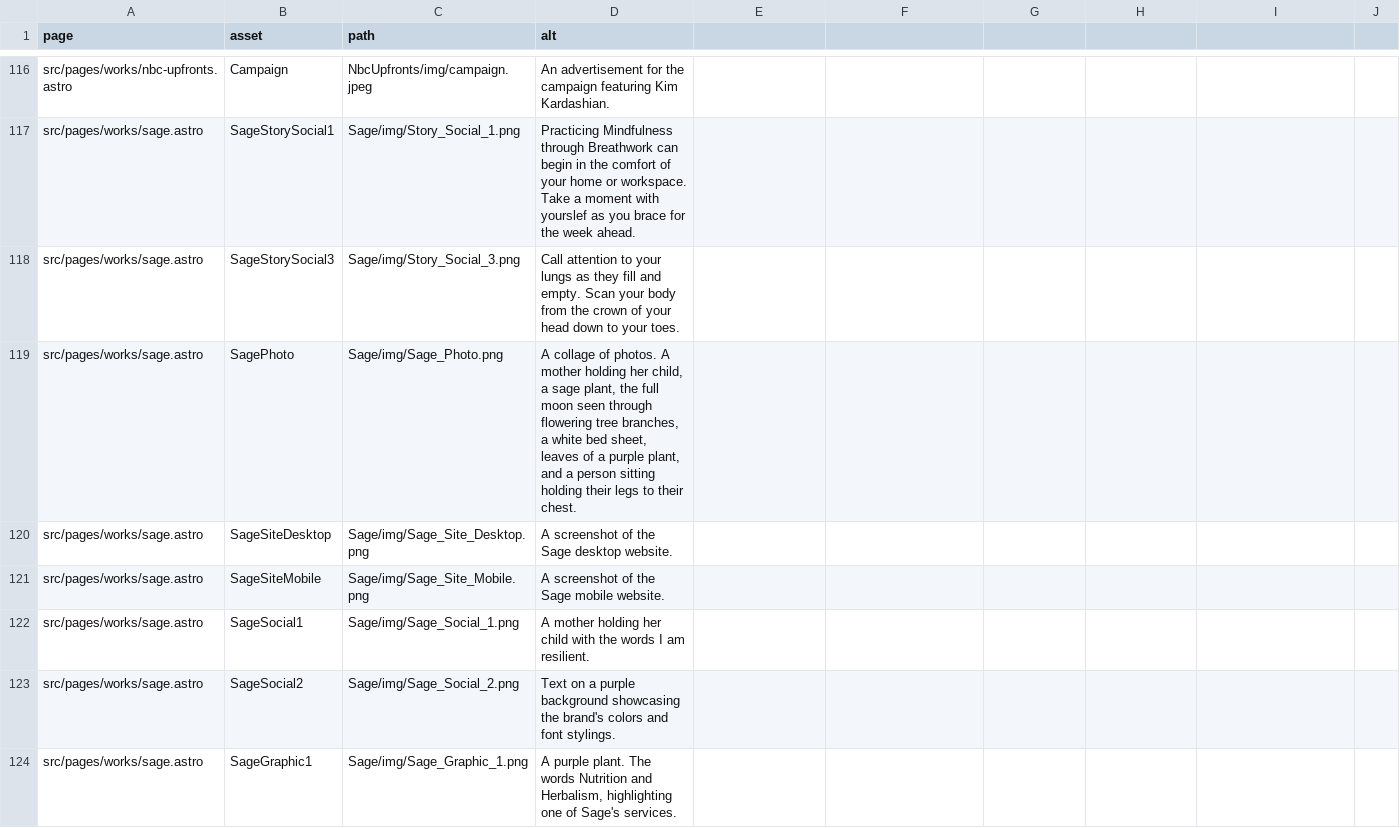
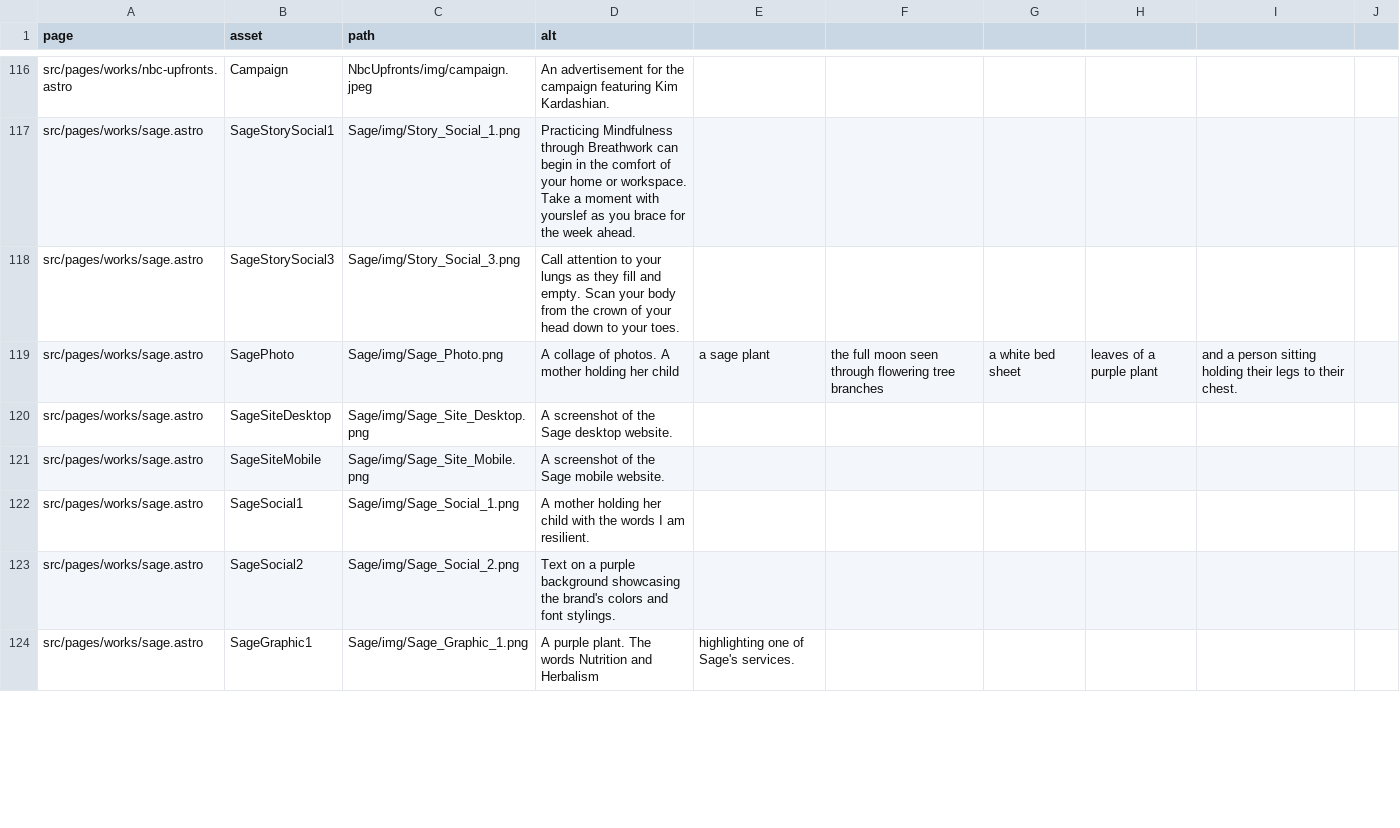
Before and after one commit to gmirzayev/ByHartWebsite, a CSV file: src/scripts/alt-text-assets.csv, drawn as a sheet; only a part is shown, gaps mark what is left out; the diff covers the shown part only.

```diff
--- a/src/scripts/alt-text-assets.csv
+++ b/src/scripts/alt-text-assets.csv
@@ -118,3 +118,3 @@ src/pages/works/sage.astro,SageStorySocial1,Sage/img/Story_Social_1.png,Practici
 src/pages/works/sage.astro,SageStorySocial3,Sage/img/Story_Social_3.png,Call attention to your lungs as they fill and empty. Scan your body from the crown of your head down to your toes.
-src/pages/works/sage.astro,SagePhoto,Sage/img/Sage_Photo.png,"A collage of photos. A mother holding her child, a sage plant, the full moon seen through flowering tree branches, a white bed sheet, leaves of a purple plant, and a person sitting holding their legs to their chest."
+src/pages/works/sage.astro,SagePhoto,Sage/img/Sage_Photo.png,A collage of photos. A mother holding her child, a sage plant, the full moon seen through flowering tree branches, a white bed sheet, leaves of a purple plant, and a person sitting holding their legs to their chest.
 src/pages/works/sage.astro,SageSiteDesktop,Sage/img/Sage_Site_Desktop.png,A screenshot of the Sage desktop website.
@@ -123,2 +123,2 @@ src/pages/works/sage.astro,SageSocial1,Sage/img/Sage_Social_1.png,A mother holdi
 src/pages/works/sage.astro,SageSocial2,Sage/img/Sage_Social_2.png,Text on a purple background showcasing the brand's colors and font stylings.
-src/pages/works/sage.astro,SageGraphic1,Sage/img/Sage_Graphic_1.png,"A purple plant. The words Nutrition and Herbalism, highlighting one of Sage's services."
+src/pages/works/sage.astro,SageGraphic1,Sage/img/Sage_Graphic_1.png,A purple plant. The words Nutrition and Herbalism, highlighting one of Sage's services.
```
Also changed, not shown: 182 edited cells elsewhere in this file, src/scripts/alt-text-others.csv, src/scripts/alt-text.csv, 1 other file.
